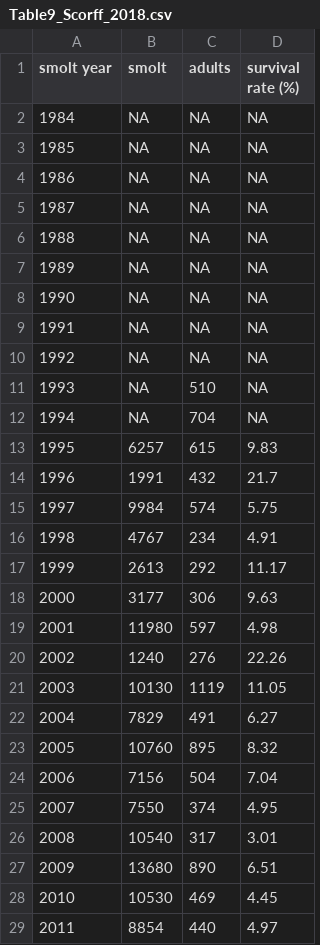
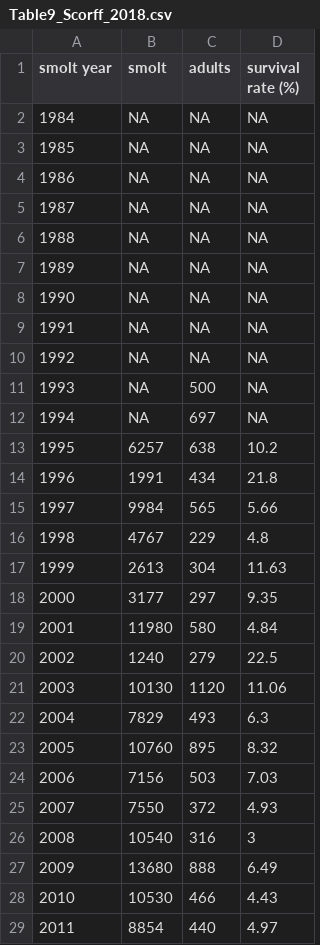
Before and after one commit to ORE-DiaPFC/Abondance, a CSV file: CIEM/Table9_Scorff_2018.csv, drawn as a sheet; only a part is shown; the diff covers the shown part only.

```diff
--- a/CIEM/Table9_Scorff_2018.csv
+++ b/CIEM/Table9_Scorff_2018.csv
@@ -10,20 +10,20 @@
 1992,NA,NA,NA
-1993,NA,510,NA
-1994,NA,704,NA
-1995,6257,615,9.83
-1996,1991,432,21.7
-1997,9984,574,5.75
-1998,4767,234,4.91
-1999,2613,292,11.17
-2000,3177,306,9.63
-2001,11980,597,4.98
-2002,1240,276,22.26
-2003,10130,1119,11.05
-2004,7829,491,6.27
+1993,NA,500,NA
+1994,NA,697,NA
+1995,6257,638,10.2
+1996,1991,434,21.8
+1997,9984,565,5.66
+1998,4767,229,4.8
+1999,2613,304,11.63
+2000,3177,297,9.35
+2001,11980,580,4.84
+2002,1240,279,22.5
+2003,10130,1120,11.06
+2004,7829,493,6.3
 2005,10760,895,8.32
-2006,7156,504,7.04
-2007,7550,374,4.95
-2008,10540,317,3.01
-2009,13680,890,6.51
-2010,10530,469,4.45
+2006,7156,503,7.03
+2007,7550,372,4.93
+2008,10540,316,3
+2009,13680,888,6.49
+2010,10530,466,4.43
 2011,8854,440,4.97
```
Also changed, not shown: 10 edited cells elsewhere in this file, CIEM/T3.3.6.1.csv, CIEM/Table7_Scorff_2018.csv, 18 other files.
